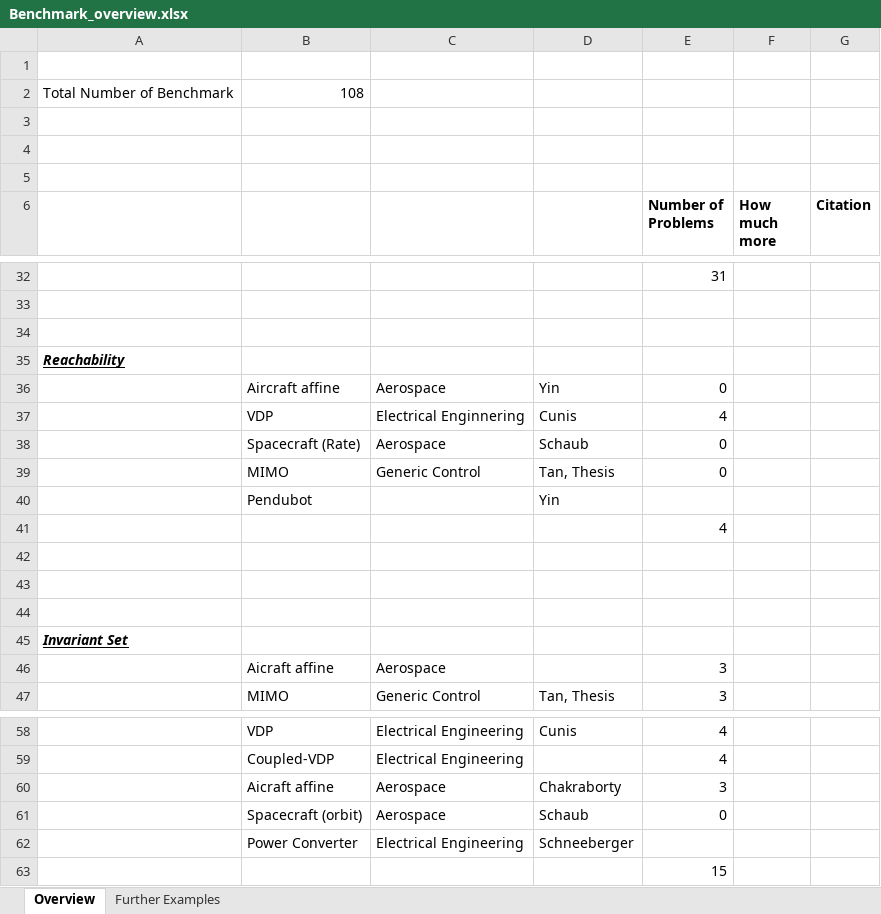
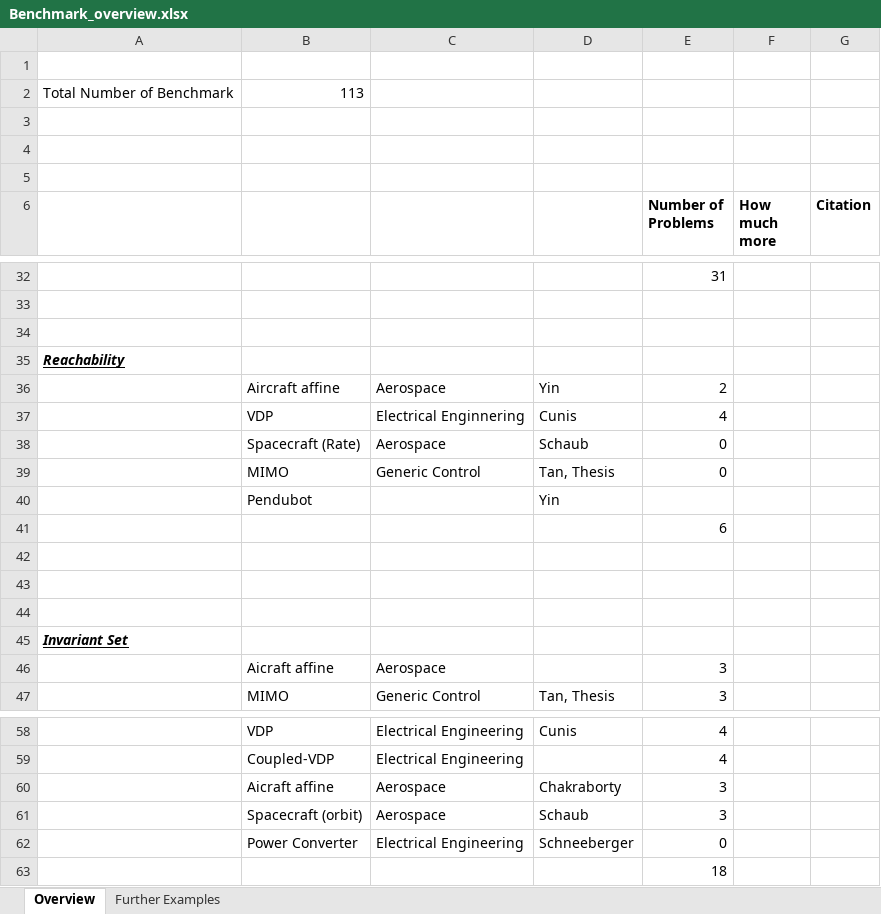
Before and after one commit to iFR-OFC/Sequential-SOS, an Excel workbook: Benchmark_overview.xlsx, sheet Overview, drawn as a sheet; only a part is shown, gaps mark what is left out; values as stored, in another font and other column widths than the file's, no borders; removed rows and columns are numbered as before the commit, all else as after; the diff names each change by its address in the sheet, - before the commit and + after, or states it on an @@ line.

Commit message:
added some new benchmarks

```diff
--- a/Benchmark_overview.xlsx (sheet Overview)
+++ b/Benchmark_overview.xlsx (sheet Overview)
-B2: 108
+B2: 113
-E36 (Number of Problems): 0
+E36 (Number of Problems): 2
-E41 (Number of Problems): 4
+E41 (Number of Problems): 6
-row 61:  | Spacecraft (orbit) | Aerospace | Schaub | 0
+row 61:  | Spacecraft (orbit) | Aerospace | Schaub | 3
-E62 (Number of Problems): (empty)
+E62 (Number of Problems): 0
-E63 (Number of Problems): 15
+E63 (Number of Problems): 18
```
Also changed, not shown: 9 other files.
